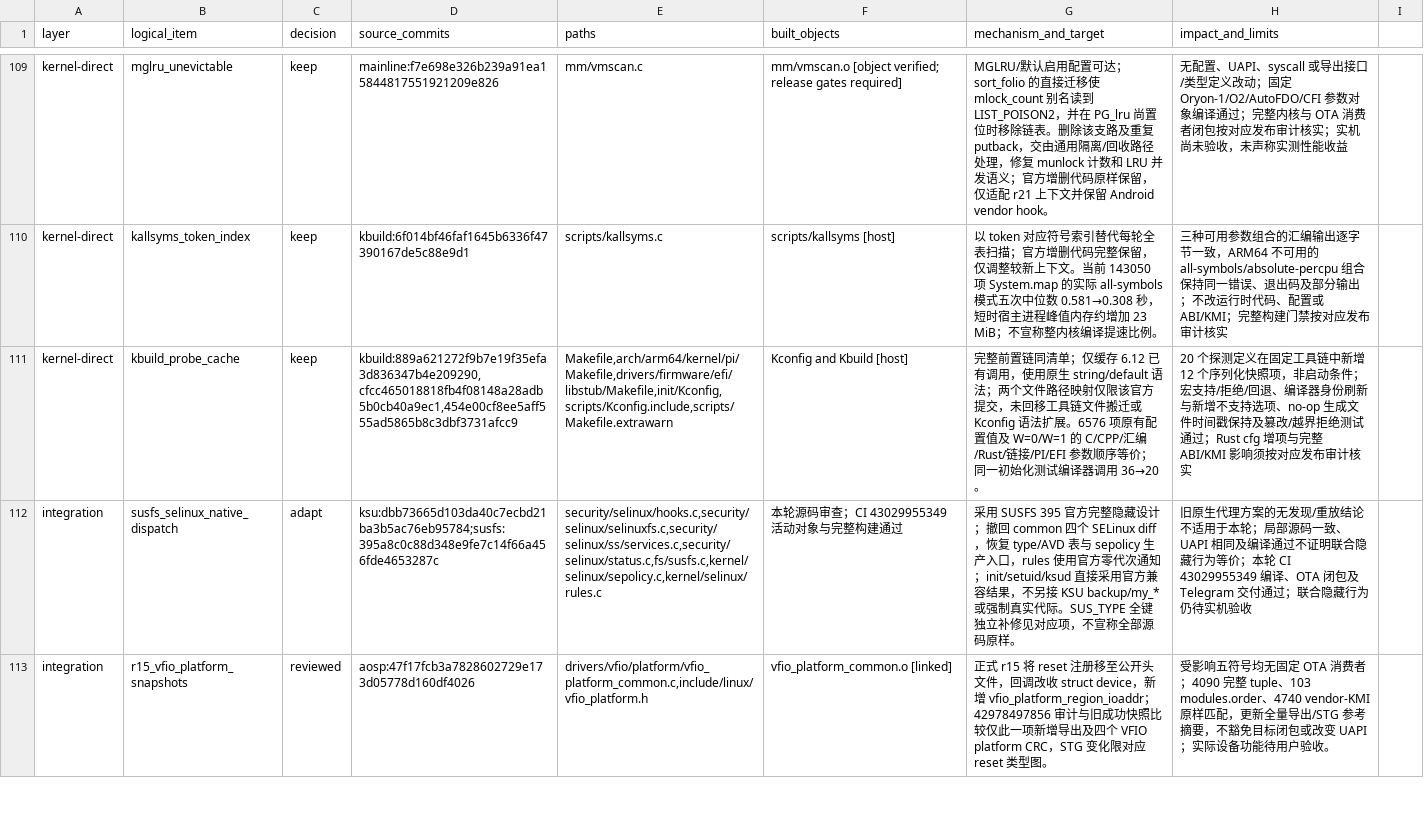
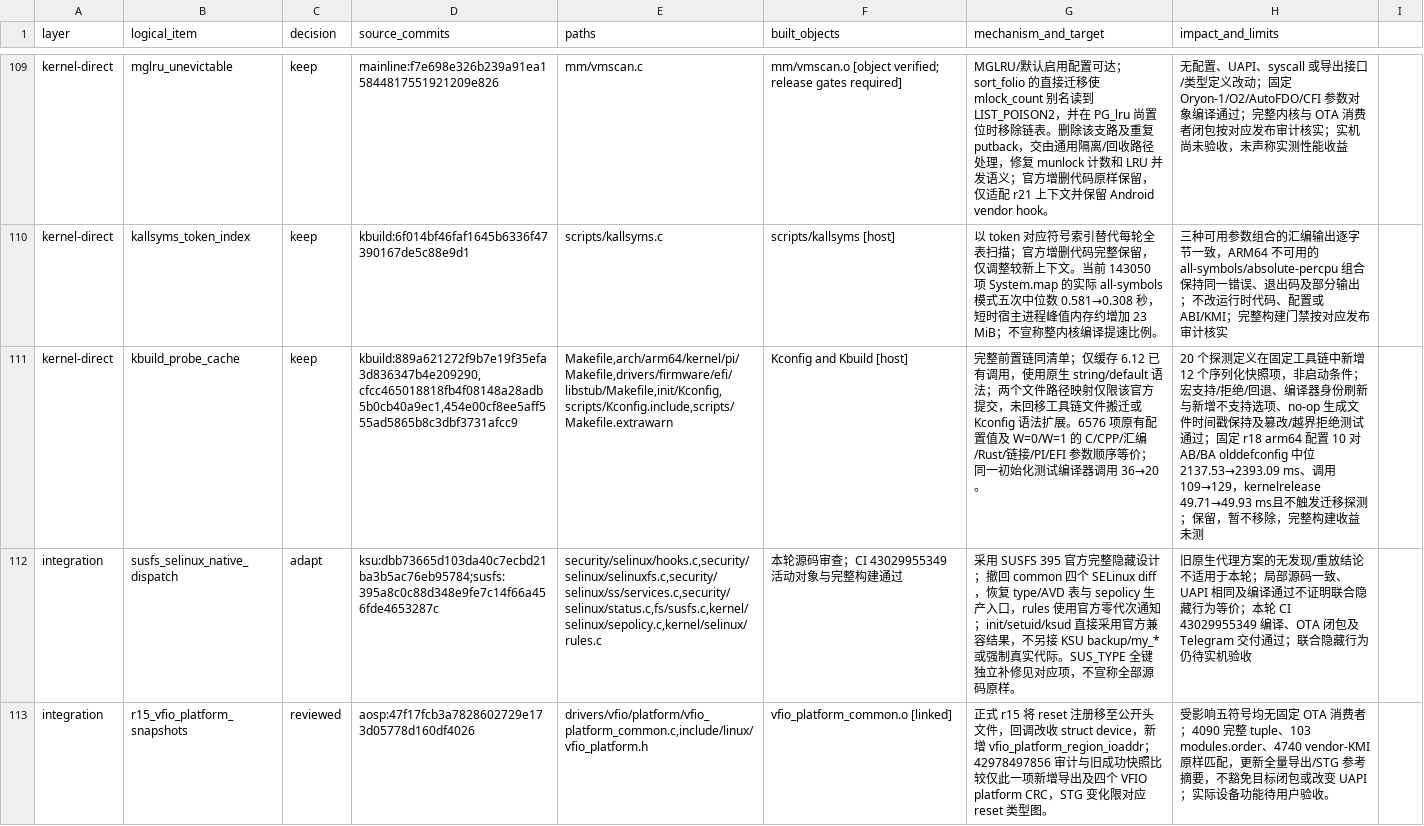
Before and after one commit to LunaKernel/LunaKernel_xiaomi_sm8850, a TSV file: patches/backports/kmi6-2026-09-quality.tsv, drawn as a sheet; only a part is shown, gaps mark what is left out; the diff names each change by its address in the sheet, - before the commit and + after, or states it on an @@ line.

Commit message:
refactor(patches): 合并重复外部源码校验

```diff
--- a/patches/backports/kmi6-2026-09-quality.tsv
+++ b/patches/backports/kmi6-2026-09-quality.tsv
-H111 (impact_and_limits): …试通过；Rust cfg 增项与完整 ABI/KMI 影响须按对应发布审计核实
+H111 (impact_and_limits): …试通过；固定 r18 arm64 配置 10 对 AB/BA olddefconfig 中位 2137.53→2393.09 ms、调用 109→129，kernelrelease 49.71→49.93 ms且不触发迁移探测；保留，暂不移除，完整构建收益未测
```
Also changed, not shown: 4 other files.
